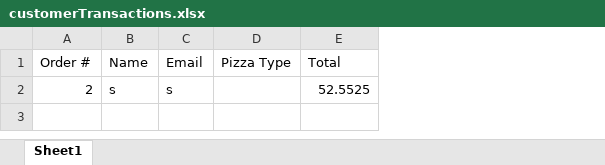
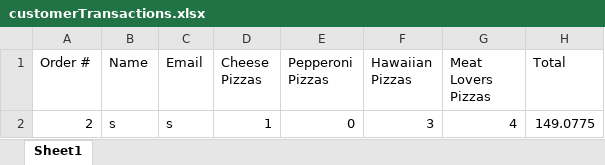
Before and after one commit to dac0d3/pythonWarriors, an Excel workbook: customerTransactions.xlsx, sheet Sheet1, drawn as a sheet; values as stored, in another font and other column widths than the file's, no borders; removed rows and columns are numbered as before the commit, all else as after; the diff names each change by its address in the sheet, - before the commit and + after, or states it on an @@ line.

Commit message:
added tyes of pizza to transaction

```diff
--- a/customerTransactions.xlsx (sheet Sheet1)
+++ b/customerTransactions.xlsx (sheet Sheet1)
-column D (Pizza Type), empty
+column D (Cheese Pizzas), row 2: 1
+column E (Pepperoni Pizzas), row 2: 0
+column F (Hawaiian Pizzas), row 2: 3
+column G (Meat Lovers Pizzas), row 2: 4
-H2 (Total): 52.5525
+H2 (Total): 149.0775
```
Also changed, not shown: pythonParlorInventory.xlsx, 1 other file.
